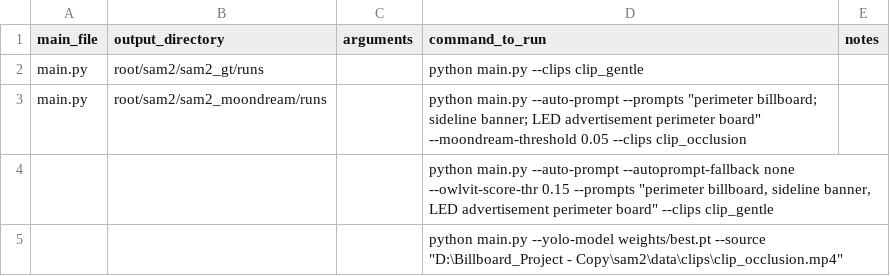
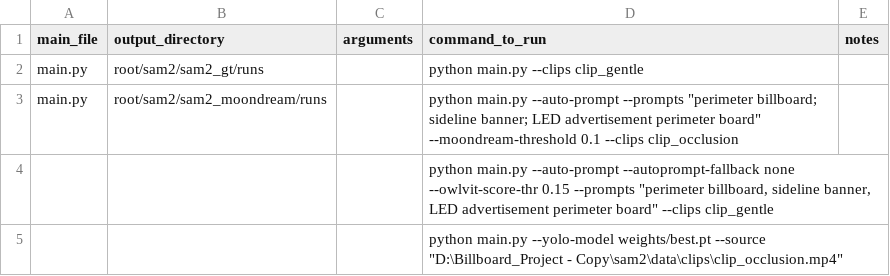
Before and after one commit to jiajiashao/project_billboard, a CSV file: index.csv, drawn as a sheet.

```diff
--- a/index.csv
+++ b/index.csv
@@ -2,3 +2,3 @@
 main.py,root/sam2/sam2_gt/runs,,python main.py --clips clip_gentle,
-main.py,root/sam2/sam2_moondream/runs,,"python main.py --auto-prompt --prompts ""perimeter billboard; sideline banner; LED advertisement perimeter board"" --moondream-threshold 0.05 --clips clip_occlusion",
+main.py,root/sam2/sam2_moondream/runs,,"python main.py --auto-prompt --prompts ""perimeter billboard; sideline banner; LED advertisement perimeter board"" --moondream-threshold 0.1 --clips clip_occlusion",
 ,,,"python main.py --auto-prompt --autoprompt-fallback none --owlvit-score-thr 0.15 --prompts ""perimeter billboard, sideline banner, LED advertisement perimeter board"" --clips clip_gentle",
```
Also changed, not shown: 6 other files.
